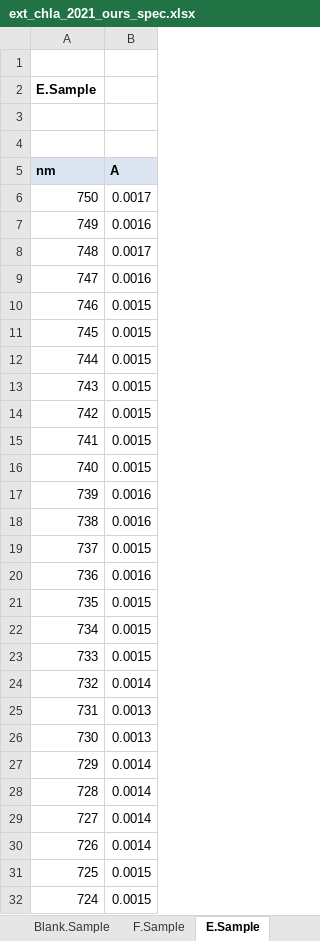
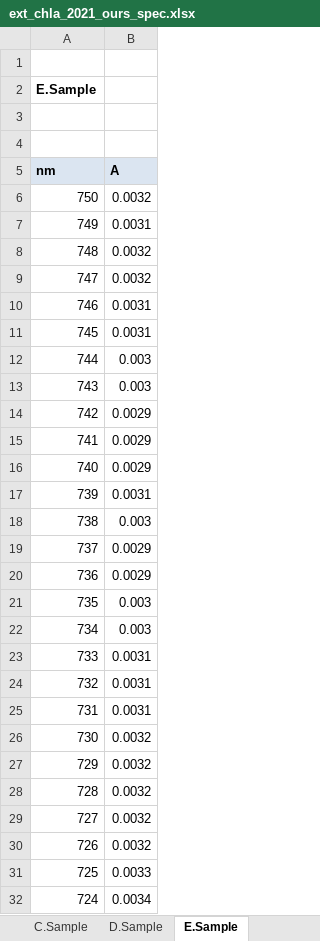
Before and after one commit to USEPA-clone/compeco, an Excel workbook: inst/extdata/ext_chla_2021_ours_spec.xlsx, sheet E.Sample, drawn as a sheet; only a part is shown; values as stored, in another font and other column widths than the file's, no borders; the diff covers the shown part only; the diff names each change by its address in the sheet, - before the commit and + after, or states it on an @@ line.

```diff
--- a/inst/extdata/ext_chla_2021_ours_spec.xlsx (sheet E.Sample)
+++ b/inst/extdata/ext_chla_2021_ours_spec.xlsx (sheet E.Sample)
-B6 (A): 0.0017
+B6 (A): 0.0032
-B7 (A): 0.0016
+B7 (A): 0.0031
-B8 (A): 0.0017
+B8 (A): 0.0032
-B9 (A): 0.0016
+B9 (A): 0.0032
-B10:B11 (A): 0.0015
+B10:B11 (A): 0.0031
-B12:B13 (A): 0.0015
+B12:B13 (A): 0.003
-B14:B16 (A): 0.0015
+B14:B16 (A): 0.0029
-B17 (A): 0.0016
+B17 (A): 0.0031
-B18 (A): 0.0016
+B18 (A): 0.003
-B19 (A): 0.0015
+B19 (A): 0.0029
-B20 (A): 0.0016
+B20 (A): 0.0029
-B21:B22 (A): 0.0015
+B21:B22 (A): 0.003
-B23 (A): 0.0015
+B23 (A): 0.0031
-B24 (A): 0.0014
+B24 (A): 0.0031
-B25 (A): 0.0013
+B25 (A): 0.0031
-B26 (A): 0.0013
+B26 (A): 0.0032
-B27:B30 (A): 0.0014
+B27:B30 (A): 0.0032
-B31 (A): 0.0015
+B31 (A): 0.0033
-B32 (A): 0.0015
+B32 (A): 0.0034
```
Also changed, not shown: 124 edited cells elsewhere in this sheet, sheet F.Sample, sheet D.Sample, sheet A.Sample, sheet C.Sample, sheet B.Sample, other sheet tabs, 10 other files.
